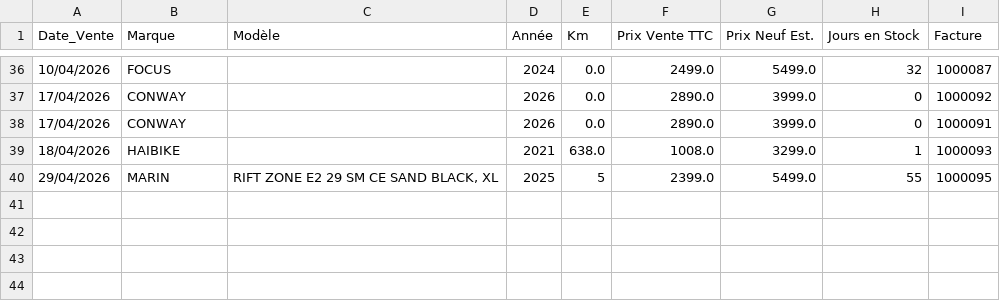
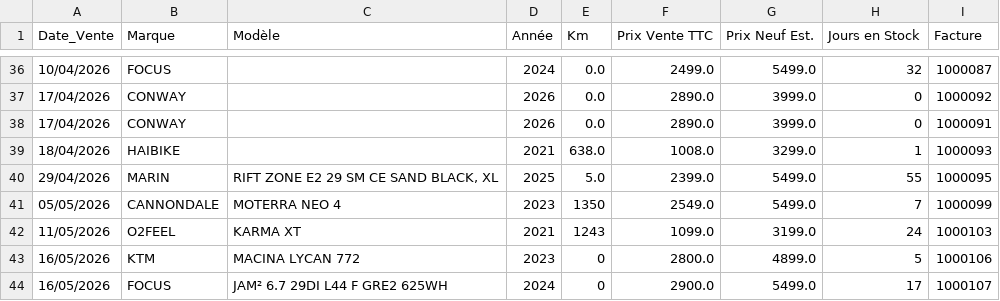
Before and after one commit to ebikereborn13/Scrapper-prix-velo-occasion, a CSV file: ventes_vttae.csv, drawn as a sheet; only a part is shown, gaps mark what is left out.

Commit message:
Update ventes_vttae.csv

```diff
--- a/ventes_vttae.csv
+++ b/ventes_vttae.csv
@@ -39,2 +39,6 @@ Date_Vente,Marque,Modèle,Année,Km,Prix Vente TTC,Prix Neuf Est.,Jours en Stock
 18/04/2026,HAIBIKE,,2021,638.0,1008.0,3299.0,1,1000093
-29/04/2026,MARIN,"RIFT ZONE E2 29 SM CE SAND BLACK, XL",2025,5,2399.0,5499.0,55,1000095
+29/04/2026,MARIN,"RIFT ZONE E2 29 SM CE SAND BLACK, XL",2025,5.0,2399.0,5499.0,55,1000095
+05/05/2026,CANNONDALE,MOTERRA NEO 4 ,2023,1350,2549.0,5499.0,7,1000099
+11/05/2026,O2FEEL,KARMA XT,2021,1243,1099.0,3199.0,24,1000103
+16/05/2026,KTM,MACINA LYCAN 772,2023,0,2800.0,4899.0,5,1000106
+16/05/2026,FOCUS,JAM² 6.7 29DI L44 F GRE2 625WH,2024,0,2900.0,5499.0,17,1000107
```
